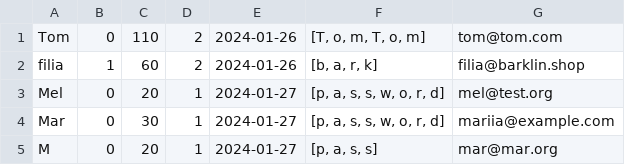
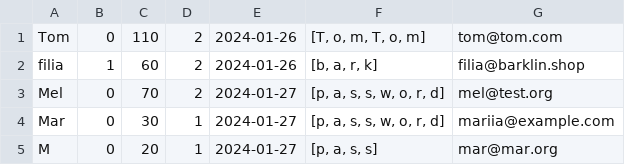
Before and after one commit to lognece/TaskManager, a CSV file: task_gamification/src/csv_files/users.csv, drawn as a sheet.

```diff
--- a/task_gamification/src/csv_files/users.csv
+++ b/task_gamification/src/csv_files/users.csv
@@ -2,3 +2,3 @@ Tom;0;110;2;2024-01-26;[T, o, m, T, o, m];tom@tom.com
 filia;1;60;2;2024-01-26;[b, a, r, k];filia@barklin.shop
-Mel;0;20;1;2024-01-27;[p, a, s, s, w, o, r, d];mel@test.org
+Mel;0;70;2;2024-01-27;[p, a, s, s, w, o, r, d];mel@test.org
 Mar;0;30;1;2024-01-27;[p, a, s, s, w, o, r, d];mariia@example.com
```
Also changed, not shown: task_gamification/src/csv_files/tasks.csv, 4 other files.
